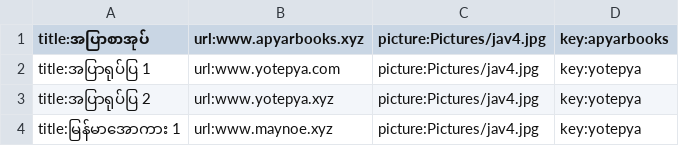
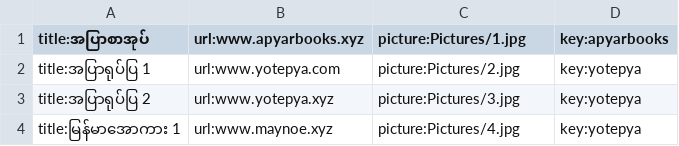
Before and after one commit to ghnaruto/gh_collection, a CSV file: category.csv, drawn as a sheet.

Commit message:
Update category.csv

```diff
--- a/category.csv
+++ b/category.csv
@@ -1,4 +1,4 @@
-title:အပြာစာအုပ်,url:www.apyarbooks.xyz,picture:Pictures/jav4.jpg,key:apyarbooks
-title:အပြာရုပ်ပြ 1,url:www.yotepya.com,picture:Pictures/jav4.jpg,key:yotepya
-title:အပြာရုပ်ပြ 2,url:www.yotepya.xyz,picture:Pictures/jav4.jpg,key:yotepya
-title:မြန်မာအောကား 1,url:www.maynoe.xyz,picture:Pictures/jav4.jpg,key:yotepya
+title:အပြာစာအုပ်,url:www.apyarbooks.xyz,picture:Pictures/1.jpg,key:apyarbooks
+title:အပြာရုပ်ပြ 1,url:www.yotepya.com,picture:Pictures/2.jpg,key:yotepya
+title:အပြာရုပ်ပြ 2,url:www.yotepya.xyz,picture:Pictures/3.jpg,key:yotepya
+title:မြန်မာအောကား 1,url:www.maynoe.xyz,picture:Pictures/4.jpg,key:yotepya
```
